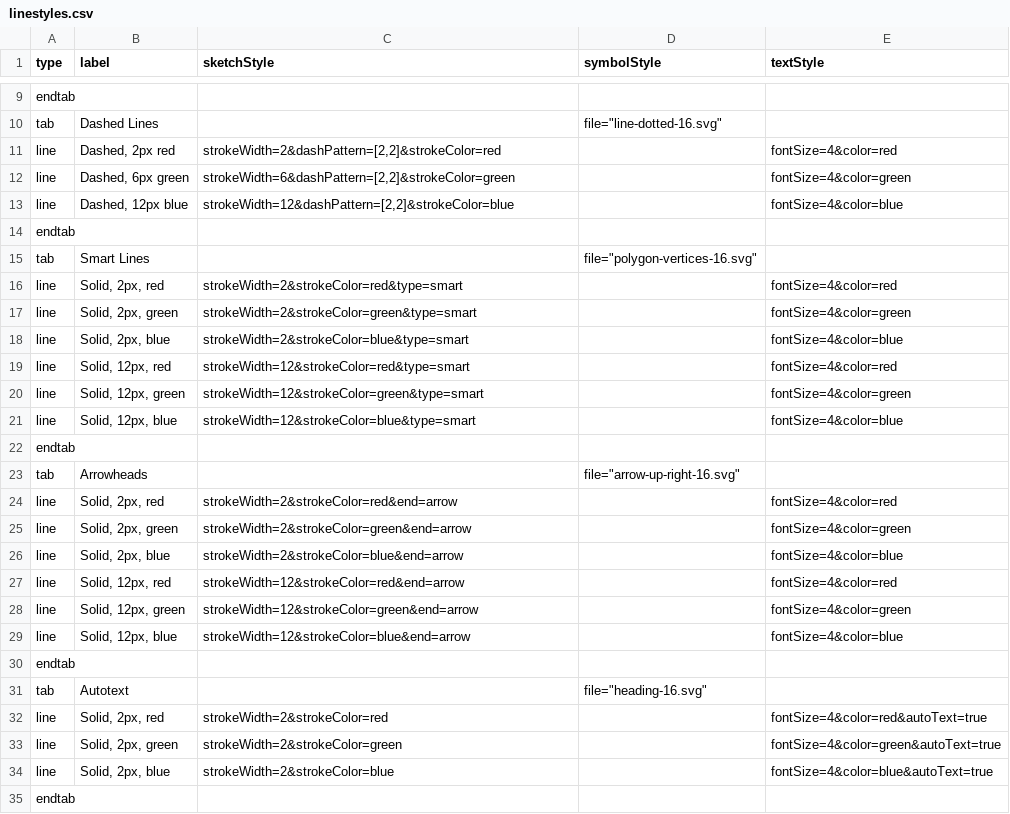
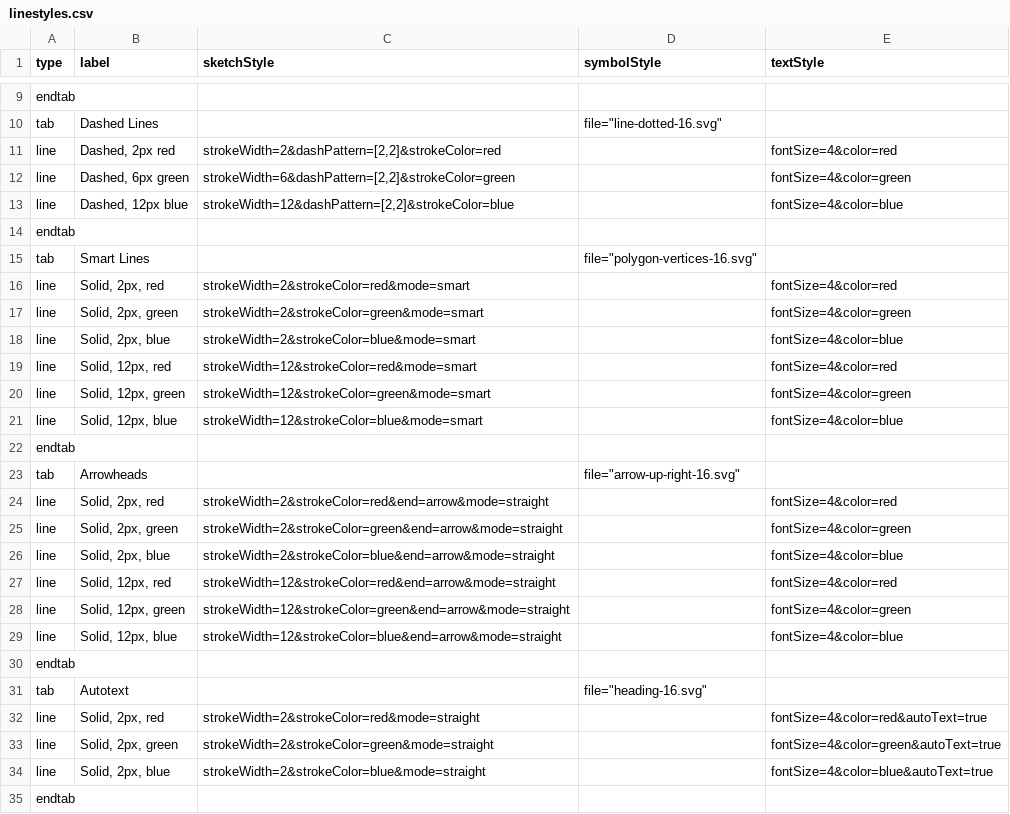
Before and after one commit to davismmarques/sample-palette-configurations, a CSV file: linestyles.csv, drawn as a sheet; only a part is shown, gaps mark what is left out; the diff covers the shown part only.

Commit message:
Add line mode arguments

```diff
--- a/linestyles.csv
+++ b/linestyles.csv
@@ -15,21 +15,21 @@ endtab,,,,
 tab,Smart Lines,,"file=""polygon-vertices-16.svg""",
-line,"Solid, 2px, red",strokeWidth=2&strokeColor=red&type=smart,,fontSize=4&color=red
-line,"Solid, 2px, green",strokeWidth=2&strokeColor=green&type=smart,,fontSize=4&color=green
-line,"Solid, 2px, blue",strokeWidth=2&strokeColor=blue&type=smart,,fontSize=4&color=blue
-line,"Solid, 12px, red",strokeWidth=12&strokeColor=red&type=smart,,fontSize=4&color=red
-line,"Solid, 12px, green",strokeWidth=12&strokeColor=green&type=smart,,fontSize=4&color=green
-line,"Solid, 12px, blue",strokeWidth=12&strokeColor=blue&type=smart,,fontSize=4&color=blue
+line,"Solid, 2px, red",strokeWidth=2&strokeColor=red&mode=smart,,fontSize=4&color=red
+line,"Solid, 2px, green",strokeWidth=2&strokeColor=green&mode=smart,,fontSize=4&color=green
+line,"Solid, 2px, blue",strokeWidth=2&strokeColor=blue&mode=smart,,fontSize=4&color=blue
+line,"Solid, 12px, red",strokeWidth=12&strokeColor=red&mode=smart,,fontSize=4&color=red
+line,"Solid, 12px, green",strokeWidth=12&strokeColor=green&mode=smart,,fontSize=4&color=green
+line,"Solid, 12px, blue",strokeWidth=12&strokeColor=blue&mode=smart,,fontSize=4&color=blue
 endtab,,,,
 tab,Arrowheads,,"file=""arrow-up-right-16.svg""",
-line,"Solid, 2px, red",strokeWidth=2&strokeColor=red&end=arrow,,fontSize=4&color=red
-line,"Solid, 2px, green",strokeWidth=2&strokeColor=green&end=arrow,,fontSize=4&color=green
-line,"Solid, 2px, blue",strokeWidth=2&strokeColor=blue&end=arrow,,fontSize=4&color=blue
-line,"Solid, 12px, red",strokeWidth=12&strokeColor=red&end=arrow,,fontSize=4&color=red
-line,"Solid, 12px, green",strokeWidth=12&strokeColor=green&end=arrow,,fontSize=4&color=green
-line,"Solid, 12px, blue",strokeWidth=12&strokeColor=blue&end=arrow,,fontSize=4&color=blue
+line,"Solid, 2px, red",strokeWidth=2&strokeColor=red&end=arrow&mode=straight,,fontSize=4&color=red
+line,"Solid, 2px, green",strokeWidth=2&strokeColor=green&end=arrow&mode=straight,,fontSize=4&color=green
+line,"Solid, 2px, blue",strokeWidth=2&strokeColor=blue&end=arrow&mode=straight,,fontSize=4&color=blue
+line,"Solid, 12px, red",strokeWidth=12&strokeColor=red&end=arrow&mode=straight,,fontSize=4&color=red
+line,"Solid, 12px, green",strokeWidth=12&strokeColor=green&end=arrow&mode=straight,,fontSize=4&color=green
+line,"Solid, 12px, blue",strokeWidth=12&strokeColor=blue&end=arrow&mode=straight,,fontSize=4&color=blue
 endtab,,,,
 tab,Autotext,,"file=""heading-16.svg""",
-line,"Solid, 2px, red",strokeWidth=2&strokeColor=red,,fontSize=4&color=red&autoText=true
-line,"Solid, 2px, green",strokeWidth=2&strokeColor=green,,fontSize=4&color=green&autoText=true
-line,"Solid, 2px, blue",strokeWidth=2&strokeColor=blue,,fontSize=4&color=blue&autoText=true
+line,"Solid, 2px, red",strokeWidth=2&strokeColor=red&mode=straight,,fontSize=4&color=red&autoText=true
+line,"Solid, 2px, green",strokeWidth=2&strokeColor=green&mode=straight,,fontSize=4&color=green&autoText=true
+line,"Solid, 2px, blue",strokeWidth=2&strokeColor=blue&mode=straight,,fontSize=4&color=blue&autoText=true
 endtab,,,,
```
Also changed, not shown: 6 edited cells elsewhere in this file.
